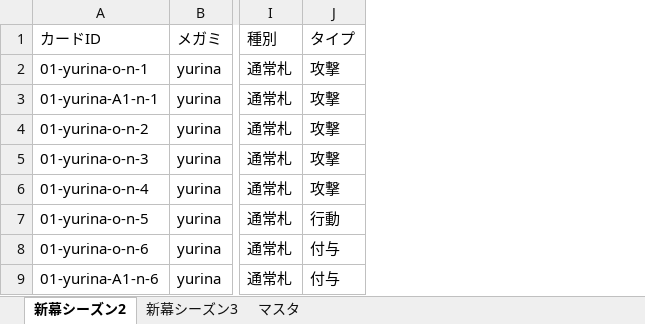
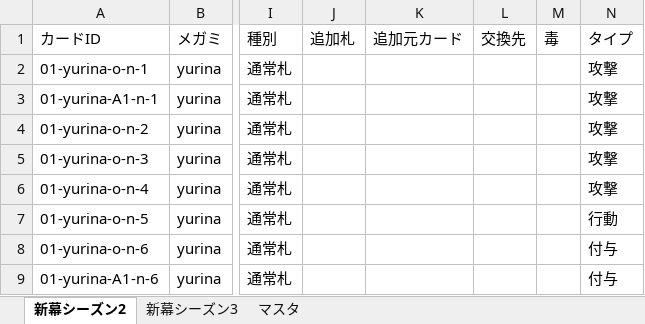
Before and after one commit to tetradice/test20181229, an Excel workbook: sheet/cards.xlsx, sheet 新幕シーズン2, drawn as a sheet; only a part is shown, gaps mark what is left out; values as stored, in another font and other column widths than the file's, no borders; the diff covers the shown part only; the diff names each change by its address in the sheet, - before the commit and + after, or states it on an @@ line.

Commit message:
カードリスト更新（毒などの分類を正しく解釈する）

```diff
--- a/sheet/cards.xlsx (sheet 新幕シーズン2)
+++ b/sheet/cards.xlsx (sheet 新幕シーズン2)
+column J (追加札), empty
+column K (追加元カード), empty
+column L (交換先), empty
+column M (毒), empty
```
Also changed, not shown: 16 edited cells elsewhere in this sheet, sheet 新幕シーズン3, formulas that keep their value.
